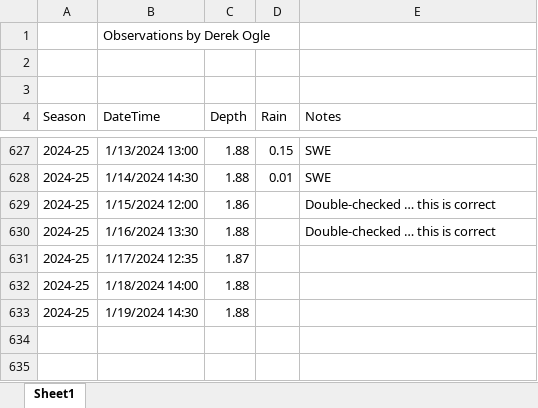
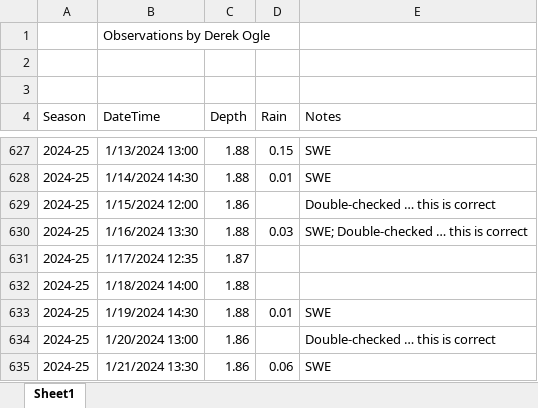
Before and after one commit to droglenc/droglenc.github.io, an Excel workbook: portfolio/posts/_data/Flynn_Dam_Heights.xlsx, sheet Sheet1, drawn as a sheet; only a part is shown, gaps mark what is left out; values as stored, in another font and other column widths than the file's, no borders; the diff names each change by its address in the sheet, - before the commit and + after, or states it on an @@ line.

```diff
--- a/portfolio/posts/_data/Flynn_Dam_Heights.xlsx (sheet Sheet1)
+++ b/portfolio/posts/_data/Flynn_Dam_Heights.xlsx (sheet Sheet1)
-D630 (Rain): (empty)
+D630 (Rain): 0.03
-E630 (Notes): Double-checked … this is correct
+E630 (Notes): SWE; Double-checked … this is correct
-D633 (Rain): (empty)
+D633 (Rain): 0.01
-E633 (Notes): (empty)
+E633 (Notes): SWE
+row 634: 2024-25 | 1/20/2024 13:00 | 1.86 |  | Double-checked … this is correct
+row 635: 2024-25 | 1/21/2024 13:30 | 1.86 | 0.06 | SWE
```
Also changed, not shown: 5 other files.
